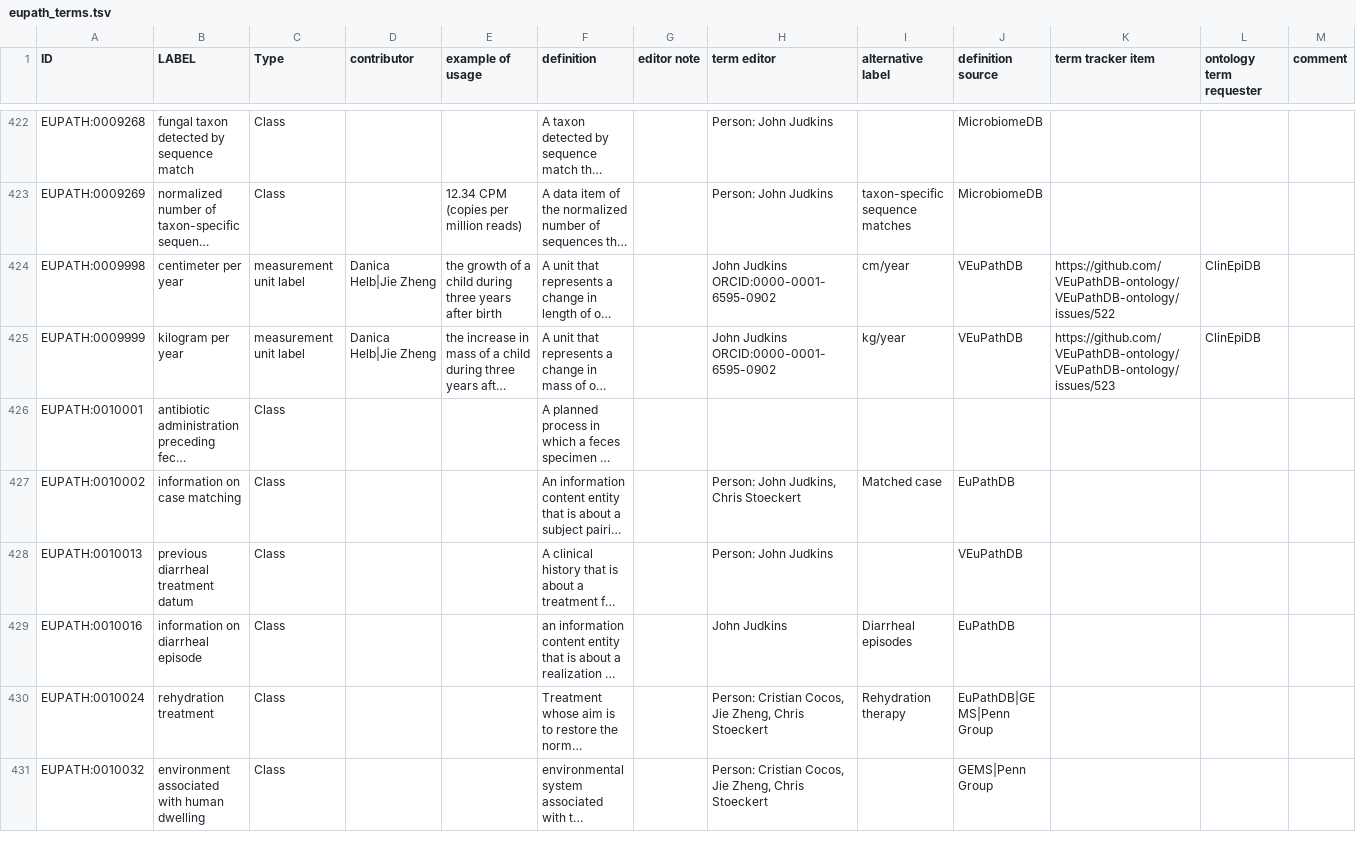
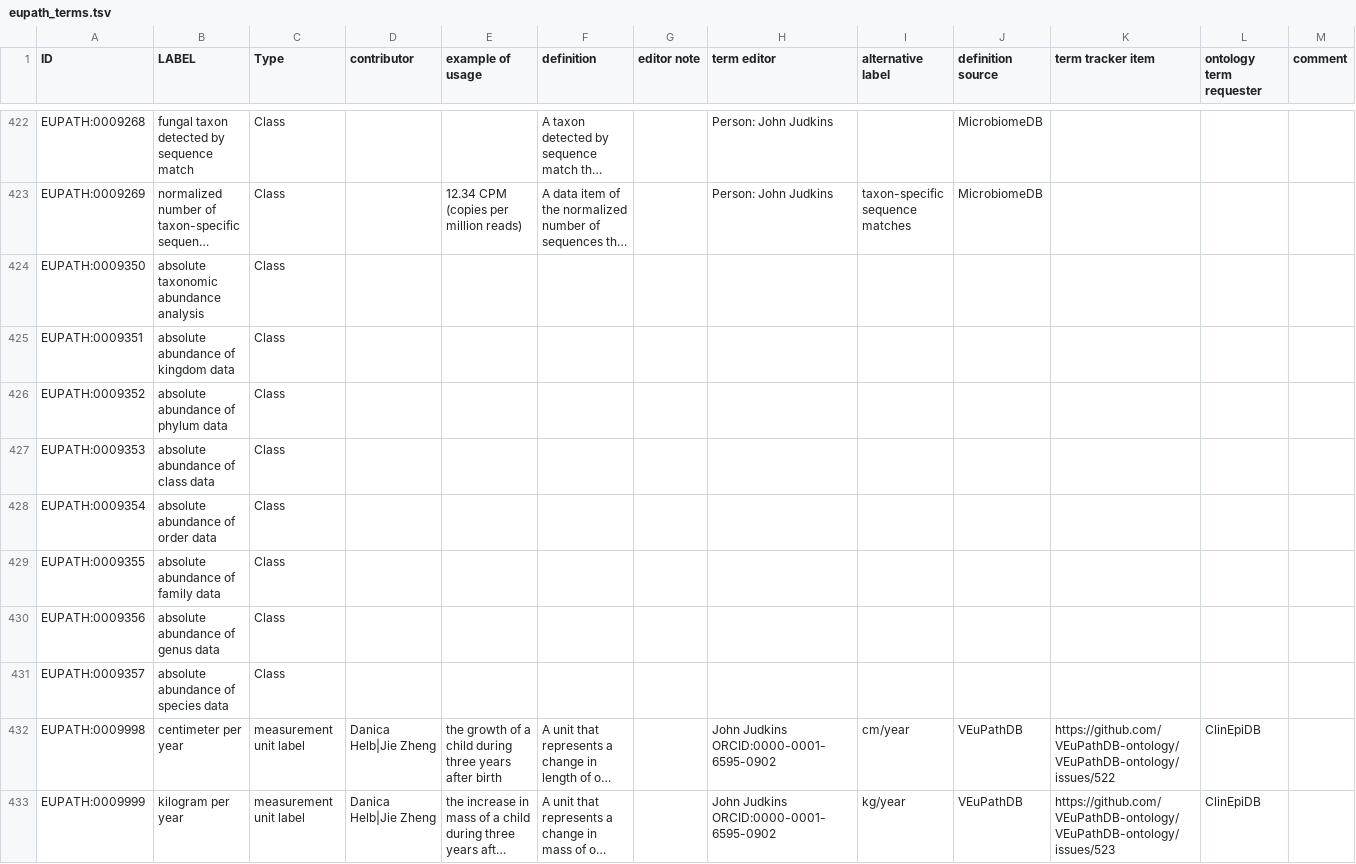
Before and after one commit to VEuPathDB-ontology/VEuPathDB-ontology, a TSV file: src/ontology/templates/eupath_terms.tsv, drawn as a sheet; only a part is shown, gaps mark what is left out; the shorter side is filled out with more unchanged rows; long unchanged cells end in …; the diff names each change by its address in the sheet, - before the commit and + after, or states it on an @@ line.

Commit message:
add labels, #484

```diff
--- a/src/ontology/templates/eupath_terms.tsv
+++ b/src/ontology/templates/eupath_terms.tsv
+row 424: EUPATH:0009350 | absolute taxonomic abundance analysis | Class
+row 425: EUPATH:0009351 | absolute abundance of kingdom data | Class
+row 426: EUPATH:0009352 | absolute abundance of phylum data | Class
+row 427: EUPATH:0009353 | absolute abundance of class data | Class
+row 428: EUPATH:0009354 | absolute abundance of order data | Class
+row 429: EUPATH:0009355 | absolute abundance of family data | Class
+row 430: EUPATH:0009356 | absolute abundance of genus data | Class
+row 431: EUPATH:0009357 | absolute abundance of species data | Class
```
Also changed, not shown: 1 other file.
